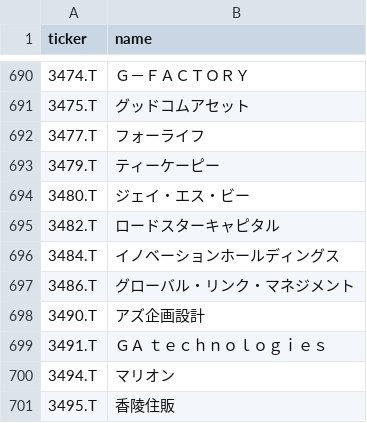
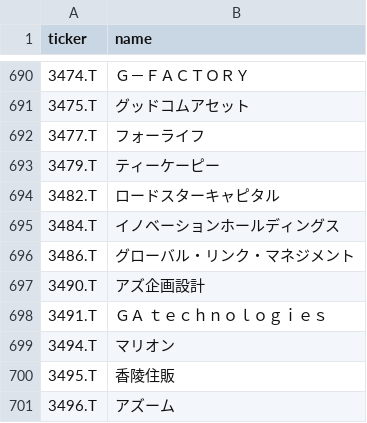
Before and after one commit to naoyann3/long-term-screener, a CSV file: tickers.csv, drawn as a sheet; only a part is shown, gaps mark what is left out; the shorter side is filled out with more unchanged rows.

```diff
--- a/tickers.csv
+++ b/tickers.csv
@@ -693,3 +693,2 @@
 3479.T,ティーケーピー
-3480.T,ジェイ・エス・ビー
 3482.T,ロードスターキャピタル
```
Also changed, not shown: 1 other file.
